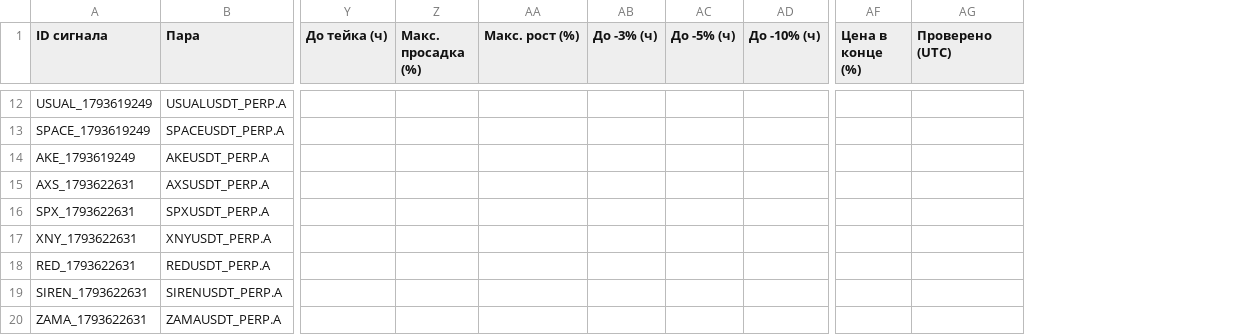
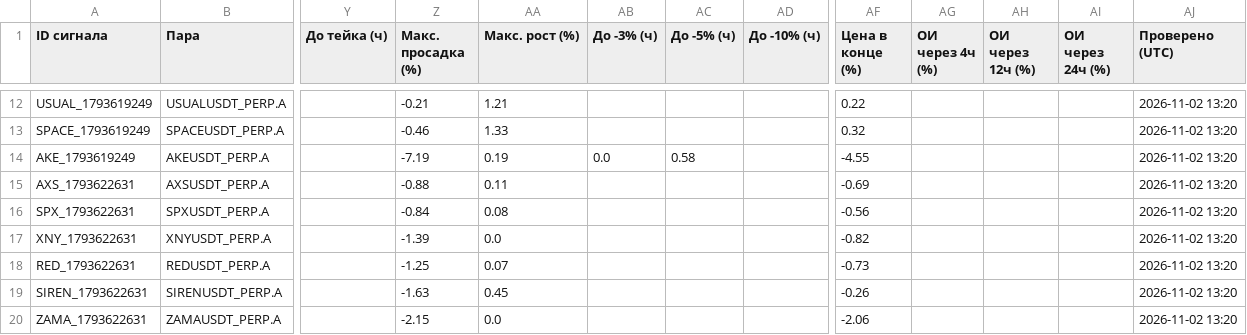
Before and after one commit to HelaPataki/crypto-bot, a CSV file: signals.csv, drawn as a sheet; only a part is shown, gaps mark what is left out; addresses are those after the commit; the diff covers the shown part only; the diff names each change by its address in the sheet, - before the commit and + after, or states it on an @@ line.

```diff
--- a/signals.csv
+++ b/signals.csv
+column AG (ОИ через 4ч (%)), empty
+column AH (ОИ через 12ч (%)), empty
+column AI (ОИ через 24ч (%)), empty
-Z12 (Макс. просадка (%)): (empty)
+Z12 (Макс. просадка (%)): -0.21
-AA12 (Макс. рост (%)): (empty)
+AA12 (Макс. рост (%)): 1.21
-AF12 (Цена в конце (%)): (empty)
+AF12 (Цена в конце (%)): 0.22
-AJ12:AJ20 (Проверено (UTC)): (empty)
+AJ12:AJ20 (Проверено (UTC)): 2026-11-02 13:20
-Z13 (Макс. просадка (%)): (empty)
+Z13 (Макс. просадка (%)): -0.46
-AA13 (Макс. рост (%)): (empty)
+AA13 (Макс. рост (%)): 1.33
-AF13 (Цена в конце (%)): (empty)
+AF13 (Цена в конце (%)): 0.32
-Z14 (Макс. просадка (%)): (empty)
+Z14 (Макс. просадка (%)): -7.19
-AA14 (Макс. рост (%)): (empty)
+AA14 (Макс. рост (%)): 0.19
-AB14 (До -3% (ч)): (empty)
+AB14 (До -3% (ч)): 0.0
-AC14 (До -5% (ч)): (empty)
+AC14 (До -5% (ч)): 0.58
-AF14 (Цена в конце (%)): (empty)
+AF14 (Цена в конце (%)): -4.55
-Z15 (Макс. просадка (%)): (empty)
+Z15 (Макс. просадка (%)): -0.88
-AA15 (Макс. рост (%)): (empty)
+AA15 (Макс. рост (%)): 0.11
-AF15 (Цена в конце (%)): (empty)
+AF15 (Цена в конце (%)): -0.69
-Z16 (Макс. просадка (%)): (empty)
+Z16 (Макс. просадка (%)): -0.84
-AA16 (Макс. рост (%)): (empty)
+AA16 (Макс. рост (%)): 0.08
-AF16 (Цена в конце (%)): (empty)
+AF16 (Цена в конце (%)): -0.56
-Z17 (Макс. просадка (%)): (empty)
+Z17 (Макс. просадка (%)): -1.39
-AA17 (Макс. рост (%)): (empty)
+AA17 (Макс. рост (%)): 0.0
-AF17 (Цена в конце (%)): (empty)
+AF17 (Цена в конце (%)): -0.82
-Z18 (Макс. просадка (%)): (empty)
+Z18 (Макс. просадка (%)): -1.25
-AA18 (Макс. рост (%)): (empty)
+AA18 (Макс. рост (%)): 0.07
-AF18 (Цена в конце (%)): (empty)
+AF18 (Цена в конце (%)): -0.73
-Z19 (Макс. просадка (%)): (empty)
+Z19 (Макс. просадка (%)): -1.63
-AA19 (Макс. рост (%)): (empty)
+AA19 (Макс. рост (%)): 0.45
-AF19 (Цена в конце (%)): (empty)
+AF19 (Цена в конце (%)): -0.26
-Z20 (Макс. просадка (%)): (empty)
+Z20 (Макс. просадка (%)): -2.15
-AA20 (Макс. рост (%)): (empty)
+AA20 (Макс. рост (%)): 0.0
-AF20 (Цена в конце (%)): (empty)
+AF20 (Цена в конце (%)): -2.06
```
Also changed, not shown: 39 edited cells elsewhere in this file.
